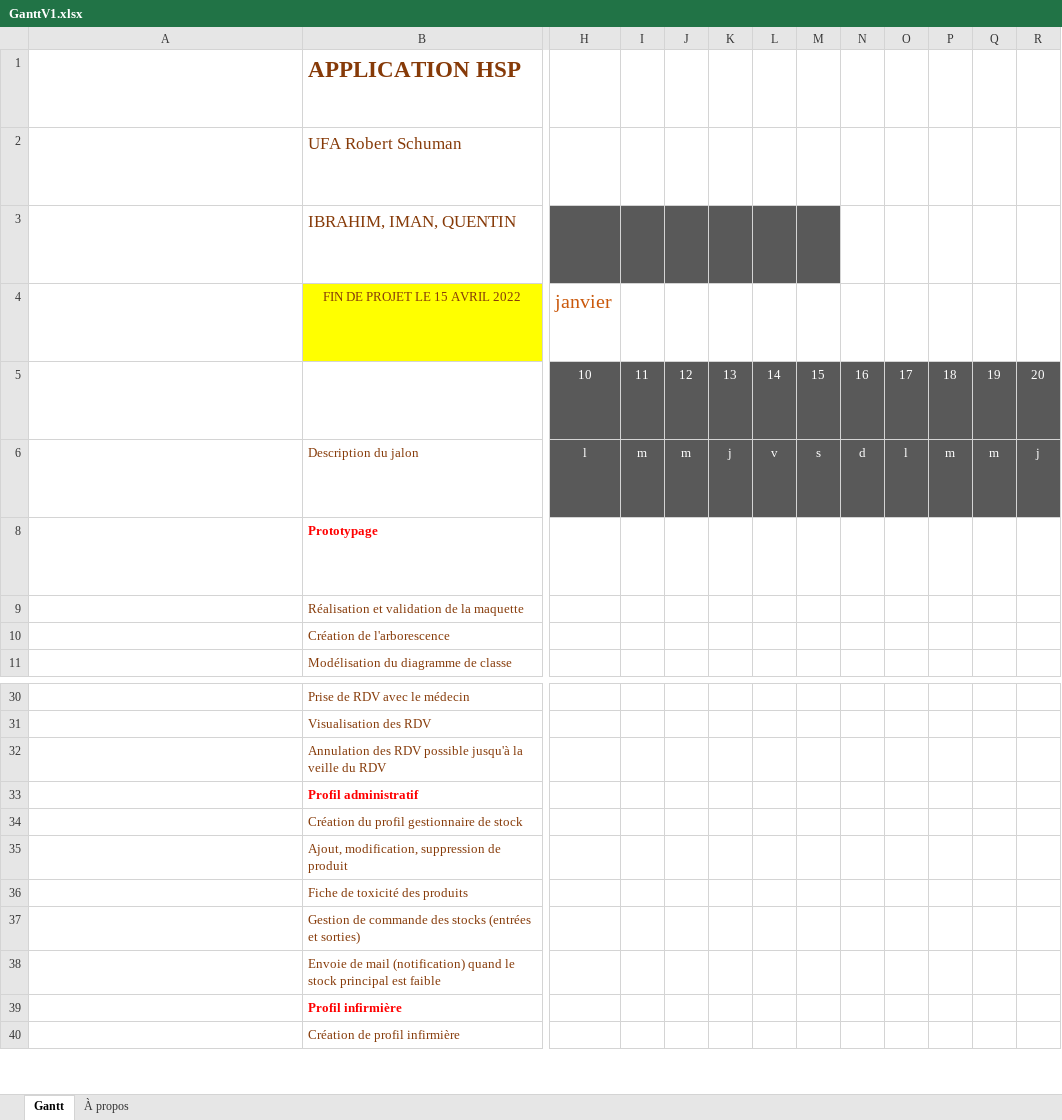
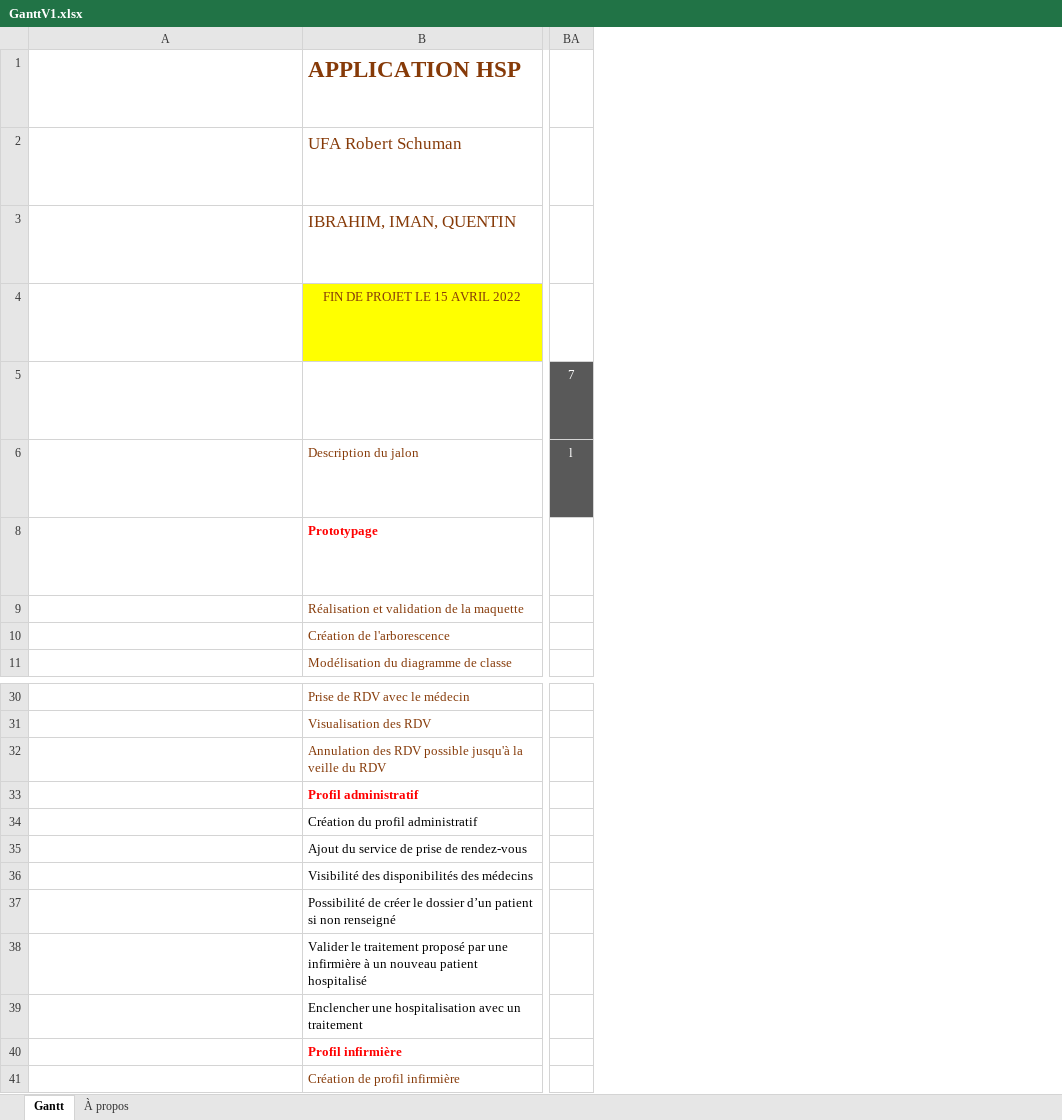
Before and after one commit to Azerty233/projet_HSP_java, an Excel workbook: project/GanttV1.xlsx, sheet Gantt, drawn as a sheet; only a part is shown, gaps mark what is left out; long unchanged cells end in …; values as stored, in another font and other column widths than the file's, no borders; charts and pictures and conditional formats and table styles not drawn; removed rows and columns are numbered as before the commit, all else as after; rows hold the shown columns only; the diff covers the shown part only; the diff names each change by its address in the sheet, - before the commit and + after, or states it on an @@ line.

Commit message:
GANTT A JOUR

```diff
--- a/project/GanttV1.xlsx (sheet Gantt)
+++ b/project/GanttV1.xlsx (sheet Gantt)
-column H, rows 4-6: janvier | 10 | l
-column I, rows 5-6: 11 | m
-column J, rows 5-6: 12 | m
-column K, rows 5-6: 13 | j
-column L, rows 5-6: 14 | v
-column M, rows 5-6: 15 | s
-column N, rows 5-6: 16 | d
-column O, rows 5-6: 17 | l
-column P, rows 5-6: 18 | m
-column Q, rows 5-6: 19 | m
-column R, rows 5-6: 20 | j
+column BA, rows 5-6: 7 | l
-row 34: " | Création du profil gestionnaire de stock
+row 34: " | Création du profil administratif
-B35: Ajout, modification, suppression de produit
+B35: Ajout du service de prise de rendez-vous
-B35 text colour: #863A08
+B35 text colour: black
+row 36:  | Visibilité des disponibilités des médecins
-B37: Fiche de toxicité des produits
+B37: Possibilité de créer le dossier d’un patient si non renseigné
-B37:B39 text colour: #863A08
+B37:B39 text colour: black
-B38: Gestion de commande des stocks (entrées et sorties)
+B38: Valider le traitement proposé par une infirmière à un nouveau patient hospitalisé
-B39: Envoie de mail (notification) quand le stock principal est faible
+B39: Enclencher une hospitalisation avec un traitement
```
Also changed, not shown: 10 added columns, 14 edited cells and cell formats elsewhere in this sheet, formulas that keep their value.
